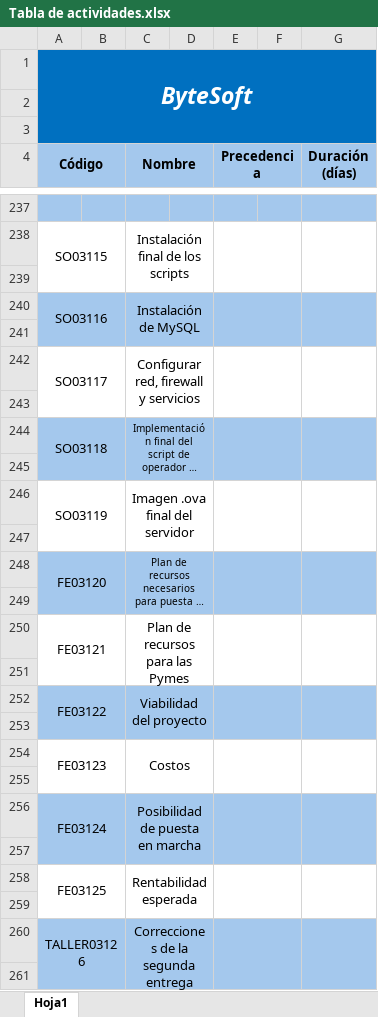
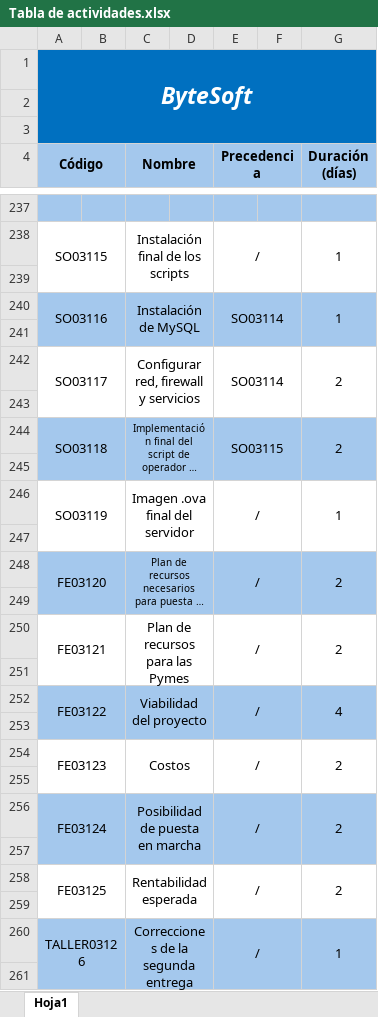
Before and after one commit to rodripereira26/ByteSoft, an Excel workbook: Documentacion/Proyecto/Tabla de Actividades/Tabla de actividades.xlsx, sheet Hoja1, drawn as a sheet; only a part is shown, gaps mark what is left out; long unchanged cells end in …; values as stored, in another font and other column widths than the file's, no borders; the diff covers the shown part only; the diff names each change by its address in the sheet, - before the commit and + after, or states it on an @@ line.

```diff
--- a/Documentacion/Proyecto/Tabla de Actividades/Tabla de actividades.xlsx (sheet Hoja1)
+++ b/Documentacion/Proyecto/Tabla de Actividades/Tabla de actividades.xlsx (sheet Hoja1)
-E238 (Precedencia): (empty)
+E238 (Precedencia): /
-G238 (Duración (días)): (empty)
+G238 (Duración (días)): 1
-E240 (Precedencia): (empty)
+E240 (Precedencia): SO03114
-G240 (Duración (días)): (empty)
+G240 (Duración (días)): 1
-E242 (Precedencia): (empty)
+E242 (Precedencia): SO03114
-G242 (Duración (días)): (empty)
+G242 (Duración (días)): 2
-E244 (Precedencia): (empty)
+E244 (Precedencia): SO03115
-G244 (Duración (días)): (empty)
+G244 (Duración (días)): 2
-E246 (Precedencia): (empty)
+E246 (Precedencia): /
-G246 (Duración (días)): (empty)
+G246 (Duración (días)): 1
-E248 (Precedencia): (empty)
+E248 (Precedencia): /
-G248 (Duración (días)): (empty)
+G248 (Duración (días)): 2
-E250 (Precedencia): (empty)
+E250 (Precedencia): /
-G250 (Duración (días)): (empty)
+G250 (Duración (días)): 2
-E252 (Precedencia): (empty)
+E252 (Precedencia): /
-G252 (Duración (días)): (empty)
+G252 (Duración (días)): 4
-E254 (Precedencia): (empty)
+E254 (Precedencia): /
-G254 (Duración (días)): (empty)
+G254 (Duración (días)): 2
-E256 (Precedencia): (empty)
+E256 (Precedencia): /
-G256 (Duración (días)): (empty)
+G256 (Duración (días)): 2
-E258 (Precedencia): (empty)
+E258 (Precedencia): /
-G258 (Duración (días)): (empty)
+G258 (Duración (días)): 2
-E260 (Precedencia): (empty)
+E260 (Precedencia): /
-G260 (Duración (días)): (empty)
+G260 (Duración (días)): 1
```
Also changed, not shown: 54 edited cells elsewhere in this sheet, 1 other file.
